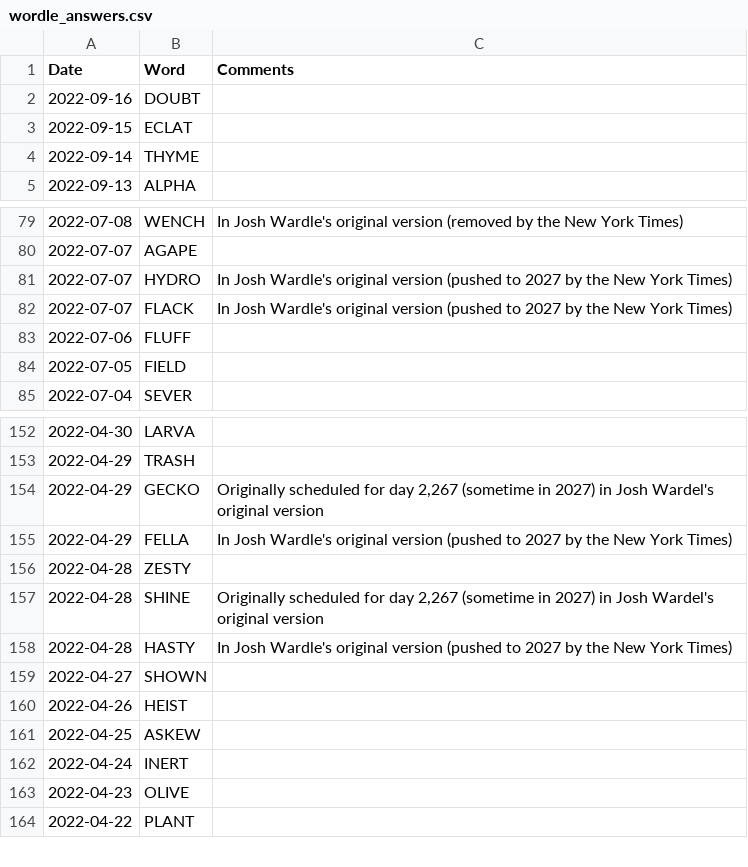
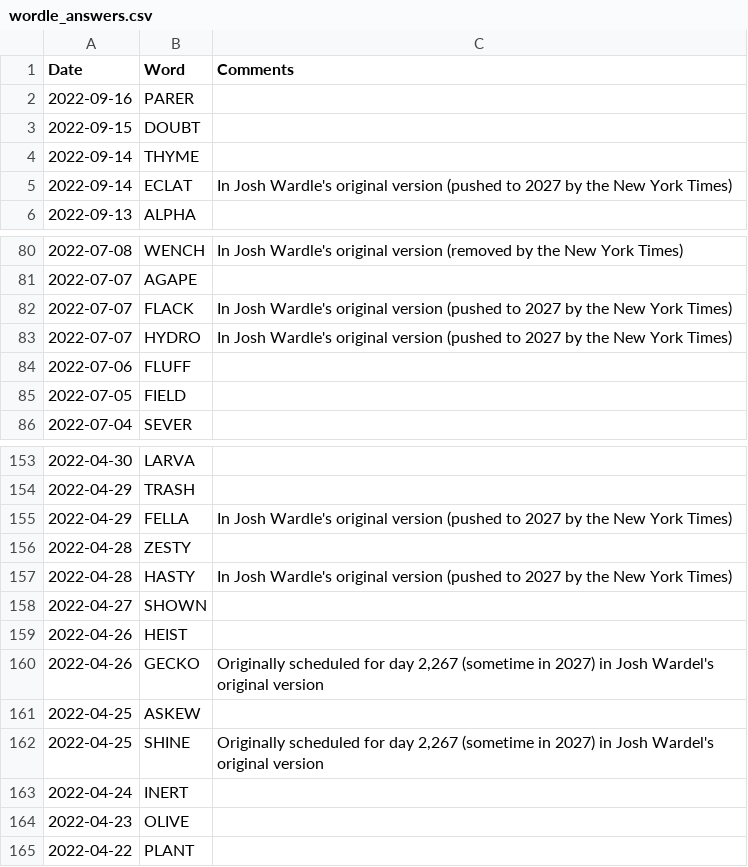
Before and after one commit to mdahlman/wordle, a CSV file: docs/_data/wordle_answers.csv, drawn as a sheet; only a part is shown, gaps mark what is left out.

Commit message:
answers through 2022-09-16

```diff
--- a/docs/_data/wordle_answers.csv
+++ b/docs/_data/wordle_answers.csv
@@ -1,5 +1,6 @@
 Date,Word,Comments
-2022-09-16,DOUBT,
-2022-09-15,ECLAT,
+2022-09-16,PARER,
+2022-09-15,DOUBT,
 2022-09-14,THYME,
+2022-09-14,ECLAT,In Josh Wardle's original version (pushed to 2027 by the New York Times)
 2022-09-13,ALPHA,
@@ -80,4 +81,4 @@ Date,Word,Comments
 2022-07-07,AGAPE,
+2022-07-07,FLACK,In Josh Wardle's original version (pushed to 2027 by the New York Times)
 2022-07-07,HYDRO,In Josh Wardle's original version (pushed to 2027 by the New York Times)
-2022-07-07,FLACK,In Josh Wardle's original version (pushed to 2027 by the New York Times)
 2022-07-06,FLUFF,
@@ -153,6 +154,4 @@ Date,Word,Comments
 2022-04-29,TRASH,
-2022-04-29,GECKO,"Originally scheduled for day 2,267 (sometime in 2027) in Josh Wardel's original version"
 2022-04-29,FELLA,In Josh Wardle's original version (pushed to 2027 by the New York Times)
 2022-04-28,ZESTY,
-2022-04-28,SHINE,"Originally scheduled for day 2,267 (sometime in 2027) in Josh Wardel's original version"
 2022-04-28,HASTY,In Josh Wardle's original version (pushed to 2027 by the New York Times)
@@ -160,3 +159,5 @@ Date,Word,Comments
 2022-04-26,HEIST,
+2022-04-26,GECKO,"Originally scheduled for day 2,267 (sometime in 2027) in Josh Wardel's original version"
 2022-04-25,ASKEW,
+2022-04-25,SHINE,"Originally scheduled for day 2,267 (sometime in 2027) in Josh Wardel's original version"
 2022-04-24,INERT,
```
